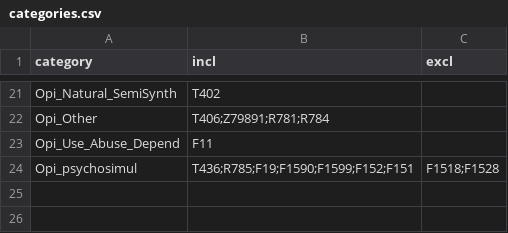
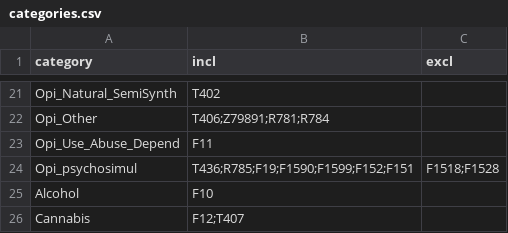
Before and after one commit to balajiceg/GRAScripts, a CSV file: dhs_scripts/categories.csv, drawn as a sheet; only a part is shown, gaps mark what is left out.

```diff
--- a/dhs_scripts/categories.csv
+++ b/dhs_scripts/categories.csv
@@ -24 +24,3 @@ Opi_Use_Abuse_Depend,F11,
 Opi_psychosimul,T436;R785;F19;F1590;F1599;F152;F151,F1518;F1528
+Alcohol,F10,
+Cannabis,F12;T407,
```
Also changed, not shown: 4 other files.
